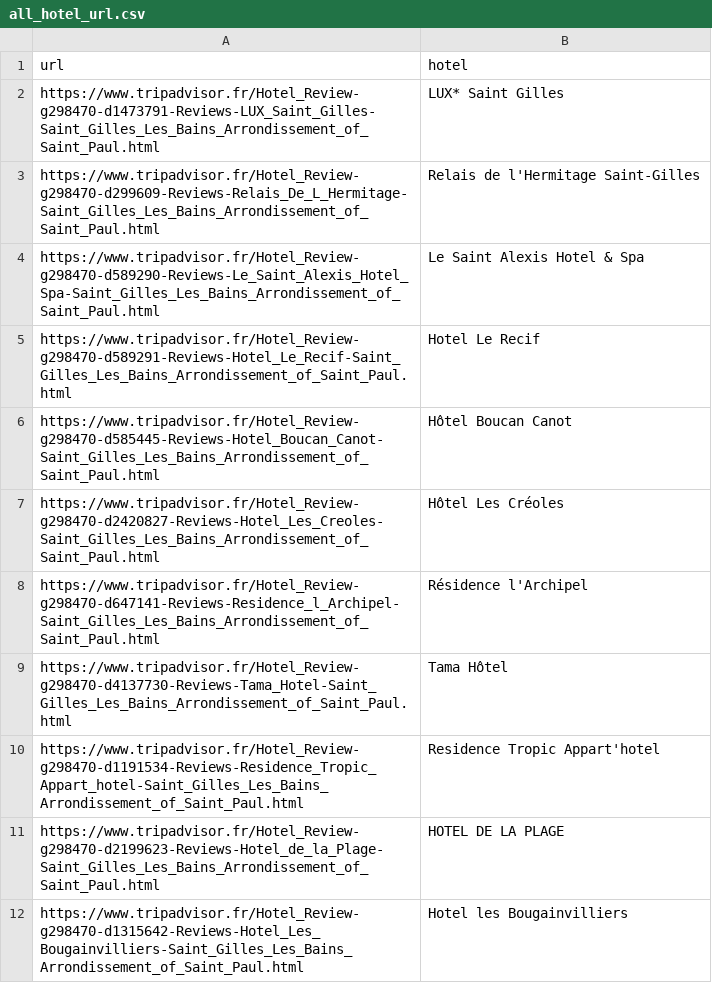
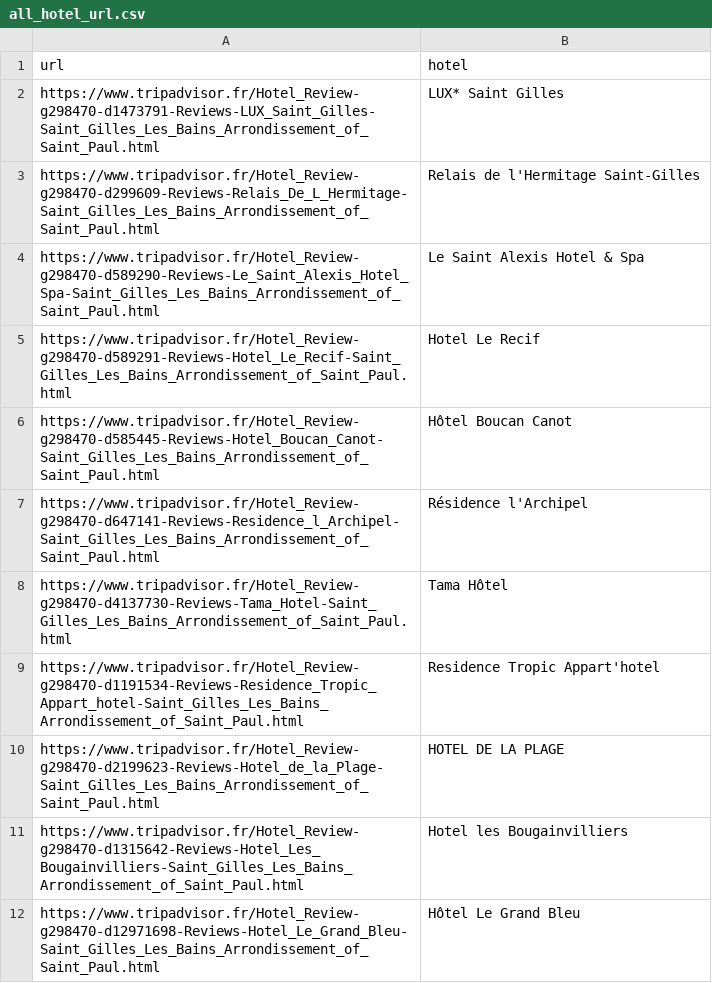
Before and after one commit to naomimarrache/analyse_reseau_hotel, a CSV file: all_hotel_url.csv, drawn as a sheet; only a part is shown; the shorter side is filled out with more unchanged rows.

```diff
--- a/all_hotel_url.csv
+++ b/all_hotel_url.csv
@@ -6,3 +6,2 @@ https://www.tripadvisor.fr/Hotel_Review-g298470-d589291-Reviews-Hotel_Le_Recif-S
 https://www.tripadvisor.fr/Hotel_Review-g298470-d585445-Reviews-Hotel_Boucan_Canot-Saint_Gilles_Les_Bains_Arrondissement_of_Saint_Paul.html,Hôtel Boucan Canot
-https://www.tripadvisor.fr/Hotel_Review-g298470-d2420827-Reviews-Hotel_Les_Creoles-Saint_Gilles_Les_Bains_Arrondissement_of_Saint_Paul.html,Hôtel Les Créoles
 https://www.tripadvisor.fr/Hotel_Review-g298470-d647141-Reviews-Residence_l_Archipel-Saint_Gilles_Les_Bains_Arrondissement_of_Saint_Paul.html,Résidence l'Archipel
```
Also changed, not shown: 7 other files.
